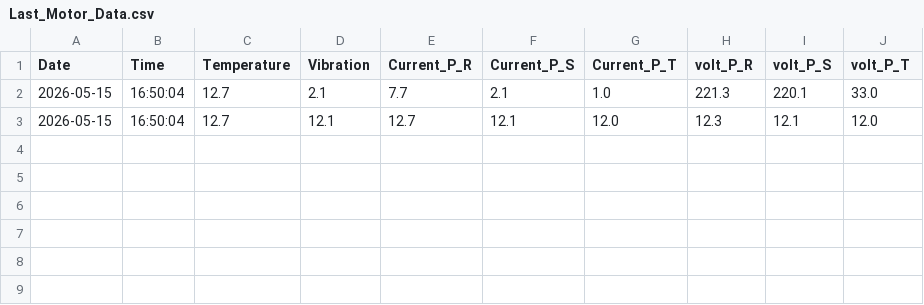
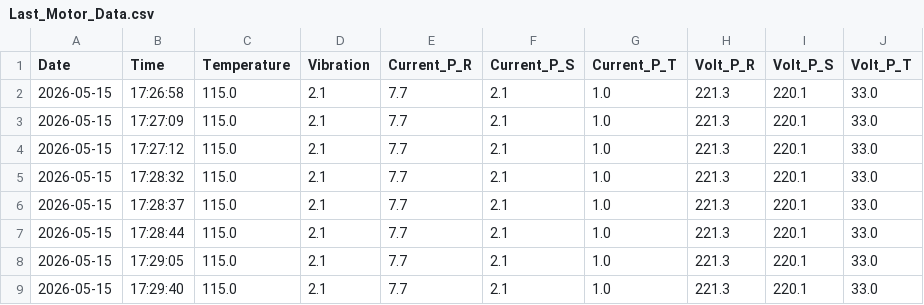
Before and after one commit to MustafaSedhom/Smart-Predictive-Unit-SPU-, a CSV file: AI_Data/Last_Motor_Data.csv, drawn as a sheet.

Commit message:
test code with arduino if can store data directly and success on it and the next step is read this data from csv files and analysis all

```diff
--- a/AI_Data/Last_Motor_Data.csv
+++ b/AI_Data/Last_Motor_Data.csv
@@ -1,3 +1,9 @@
-Date,Time,Temperature,Vibration,Current_P_R,Current_P_S,Current_P_T,volt_P_R,volt_P_S,volt_P_T
-2026-05-15,16:50:04,12.7,2.1,7.7,2.1,1.0,221.3,220.1,33.0
-2026-05-15,16:50:04,12.7,12.1,12.7,12.1,12.0,12.3,12.1,12.0
+Date,Time,Temperature,Vibration,Current_P_R,Current_P_S,Current_P_T,Volt_P_R,Volt_P_S,Volt_P_T
+2026-05-15,17:26:58,115.0,2.1,7.7,2.1,1.0,221.3,220.1,33.0
+2026-05-15,17:27:09,115.0,2.1,7.7,2.1,1.0,221.3,220.1,33.0
+2026-05-15,17:27:12,115.0,2.1,7.7,2.1,1.0,221.3,220.1,33.0
+2026-05-15,17:28:32,115.0,2.1,7.7,2.1,1.0,221.3,220.1,33.0
+2026-05-15,17:28:37,115.0,2.1,7.7,2.1,1.0,221.3,220.1,33.0
+2026-05-15,17:28:44,115.0,2.1,7.7,2.1,1.0,221.3,220.1,33.0
+2026-05-15,17:29:05,115.0,2.1,7.7,2.1,1.0,221.3,220.1,33.0
+2026-05-15,17:29:40,115.0,2.1,7.7,2.1,1.0,221.3,220.1,33.0
```
Also changed, not shown: 6 other files.
